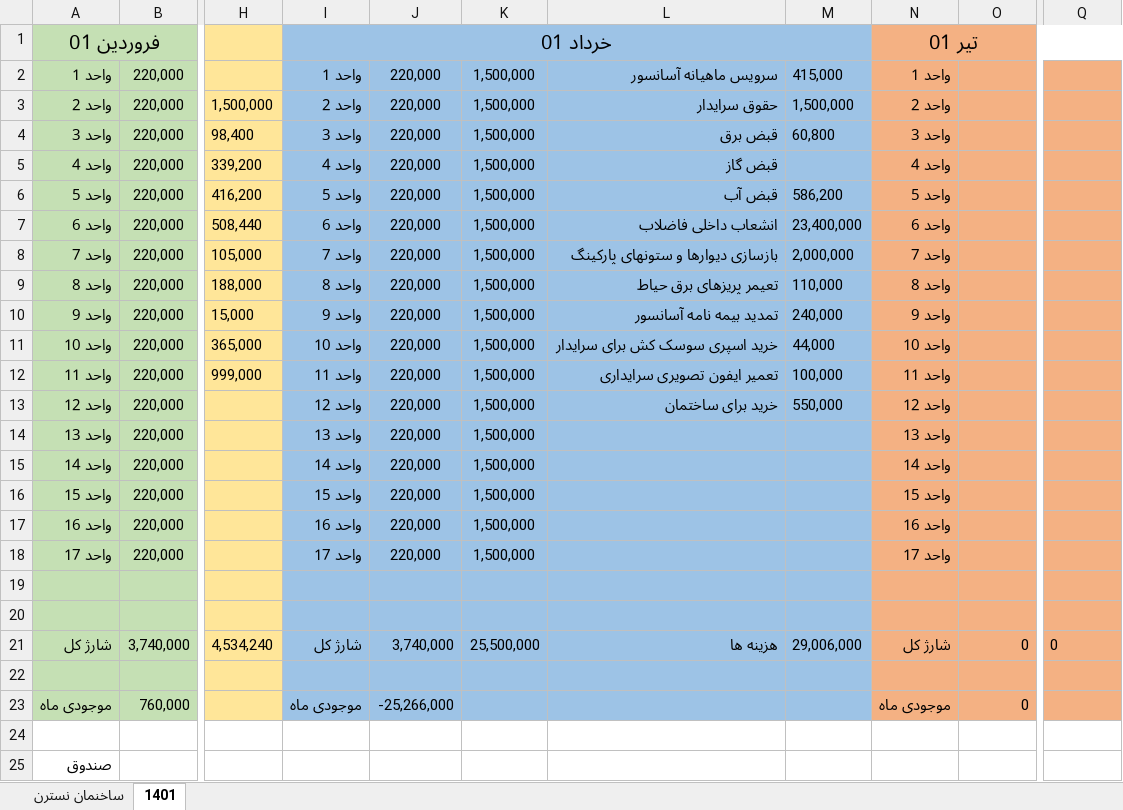
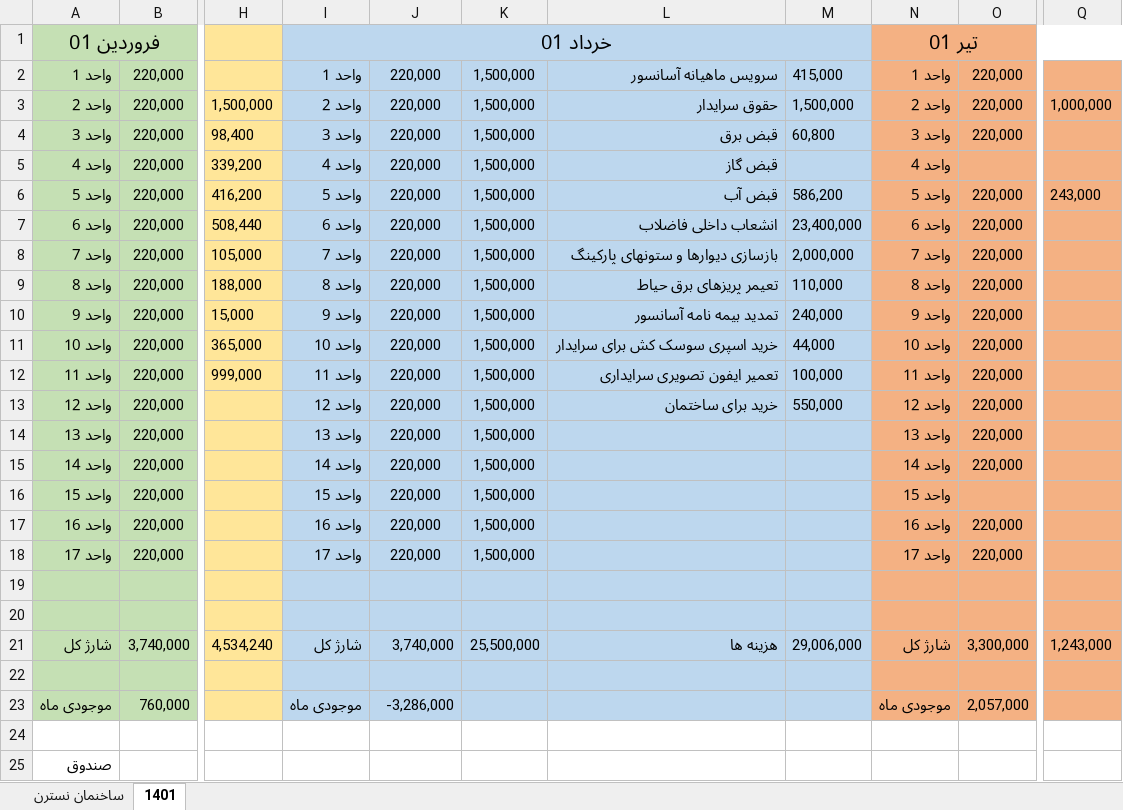
Before and after one commit to alizadeh-mohsen/Buikding-Management, an Excel workbook: Building-Management .xlsx, sheet 1401, drawn as a sheet; only a part is shown, gaps mark what is left out; values as stored, in another font and other column widths than the file's, no borders; the diff names each change by its address in the sheet, - before the commit and + after, or states it on an @@ line.

Commit message:
update-12itr

```diff
--- a/Building-Management .xlsx (sheet 1401)
+++ b/Building-Management .xlsx (sheet 1401)
-I1:M23 fill: #9DC3E6
+I1:M23 fill: #BDD7EE
-O2:O4: (empty)
+O2:O4: 220,000
-Q3: (empty)
+Q3: 1,000,000
-O6:O15: (empty)
+O6:O15: 220,000
-Q6: (empty)
+Q6: 243,000
-O17:O18: (empty)
+O17:O18: 220,000
-O21: 0
+O21: 3,300,000
-Q21: 0
+Q21: 1,243,000
-J23: -25,266,000
+J23: -3,286,000
-O23: 0
+O23: 2,057,000
```
